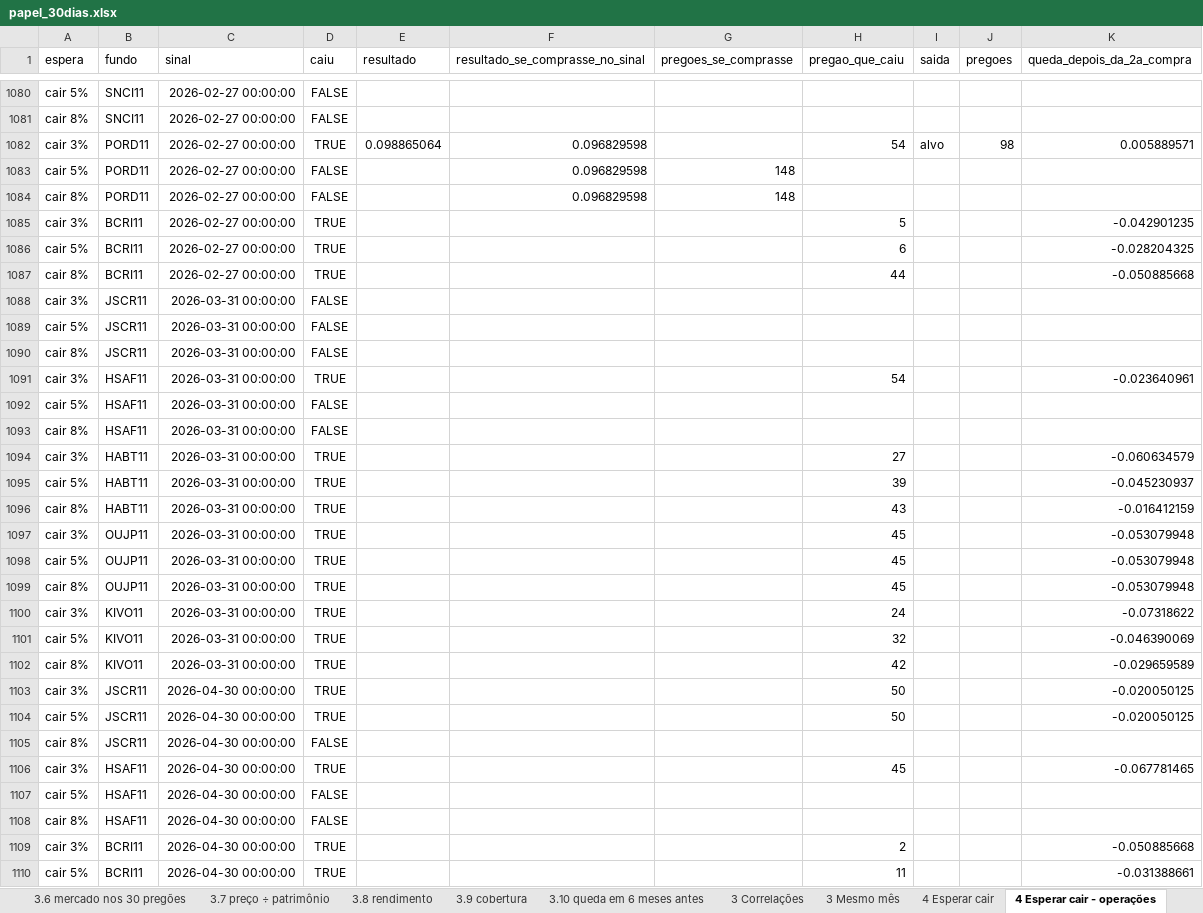
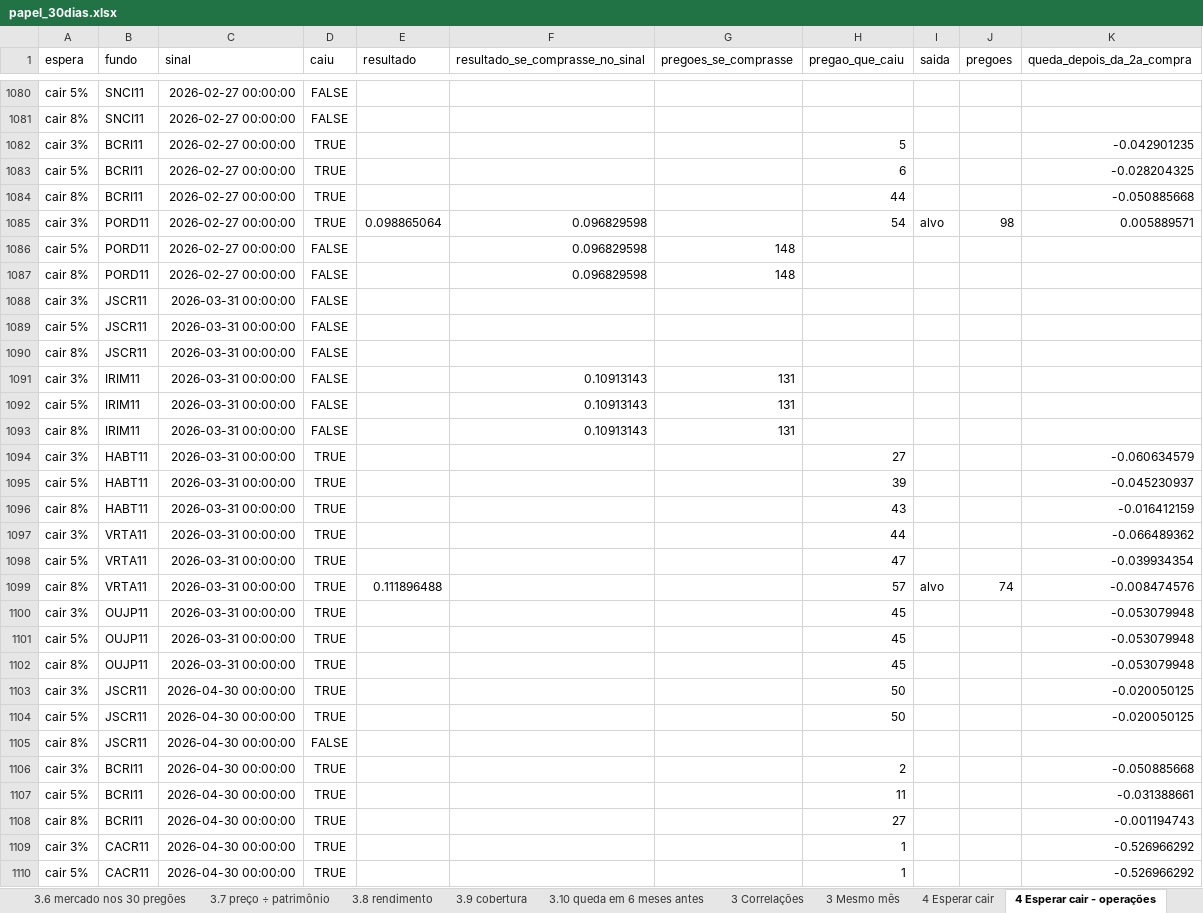
Before and after one commit to minorfurymusic/JPSchool-AI_Antigravity, an Excel workbook: planilhas/papel_30dias.xlsx, sheet 4 Esperar cair - operações, drawn as a sheet; only a part is shown, gaps mark what is left out; the shorter side is filled out with more unchanged rows; values as stored, in another font and other column widths than the file's, no borders; removed rows and columns are numbered as before the commit, all else as after; the diff covers the shown part only; the diff names each change by its address in the sheet, - before the commit and + after, or states it on an @@ line.

```diff
--- a/planilhas/papel_30dias.xlsx (sheet 4 Esperar cair - operações)
+++ b/planilhas/papel_30dias.xlsx (sheet 4 Esperar cair - operações)
@@ row 1085 moved to row 1082: cair 3% @@
@@ row 1086 moved to row 1083: cair 5% @@
@@ row 1087 moved to row 1084: cair 8% @@
-row 1091: cair 3% | HSAF11 | 2026-03-31 00:00:00 | TRUE |  |  |  | 54 |  |  | -0.023640961
+row 1091: cair 3% | IRIM11 | 2026-03-31 00:00:00 | FALSE |  | 0.10913143 | 131
-B1092:B1093 (fundo): HSAF11
+B1092:B1093 (fundo): IRIM11
-F1092:F1093 (resultado_se_comprasse_no_sinal): (empty)
+F1092:F1093 (resultado_se_comprasse_no_sinal): 0.10913143
-G1092:G1093 (pregoes_se_comprasse): (empty)
+G1092:G1093 (pregoes_se_comprasse): 131
+row 1097: cair 3% | VRTA11 | 2026-03-31 00:00:00 | TRUE |  |  |  | 44 |  |  | -0.066489362
+row 1098: cair 5% | VRTA11 | 2026-03-31 00:00:00 | TRUE |  |  |  | 47 |  |  | -0.039934354
+row 1099: cair 8% | VRTA11 | 2026-03-31 00:00:00 | TRUE | 0.111896488 |  |  | 57 | alvo | 74 | -0.008474576
-row 1100: cair 3% | KIVO11 | 2026-03-31 00:00:00 | TRUE |  |  |  | 24 |  |  | -0.07318622
-row 1101: cair 5% | KIVO11 | 2026-03-31 00:00:00 | TRUE |  |  |  | 32 |  |  | -0.046390069
-row 1102: cair 8% | KIVO11 | 2026-03-31 00:00:00 | TRUE |  |  |  | 42 |  |  | -0.029659589
-row 1106: cair 3% | HSAF11 | 2026-04-30 00:00:00 | TRUE |  |  |  | 45 |  |  | -0.067781465
-row 1107: cair 5% | HSAF11 | 2026-04-30 00:00:00 | FALSE
-row 1108: cair 8% | HSAF11 | 2026-04-30 00:00:00 | FALSE
```
Also changed, not shown: 48 added rows, 45 removed rows, 15 moved rows and 113 edited cells elsewhere in this sheet, sheet Caminho de cada operação, sheet Operações, sheet 1 Caminho dia a dia, sheet 3.9 cobertura, sheet 3.7 preço ÷ patrimônio, sheet 3.8 rendimento, 10 more sheets, planilhas/descontado_classes.xlsx, planilhas/descontado_periodos.xlsx, 10 other files.
